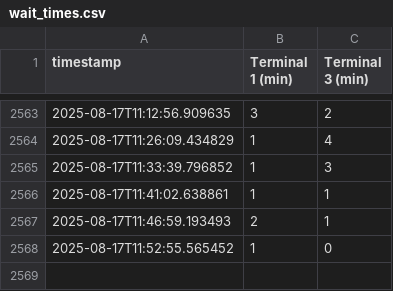
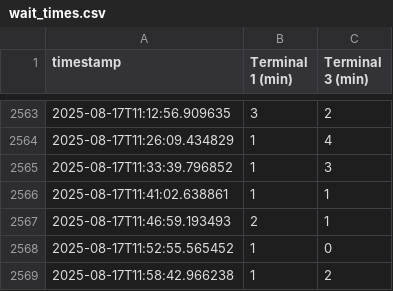
Before and after one commit to JeroenSwart/fco-waittime-scraper, a CSV file: wait_times.csv, drawn as a sheet; only a part is shown, gaps mark what is left out; the diff names each change by its address in the sheet, - before the commit and + after, or states it on an @@ line.

```diff
--- a/wait_times.csv
+++ b/wait_times.csv
+row 2569: 2025-08-17T11:58:42.966238 | 1 | 2
```
Also changed, not shown: 1 other file.
